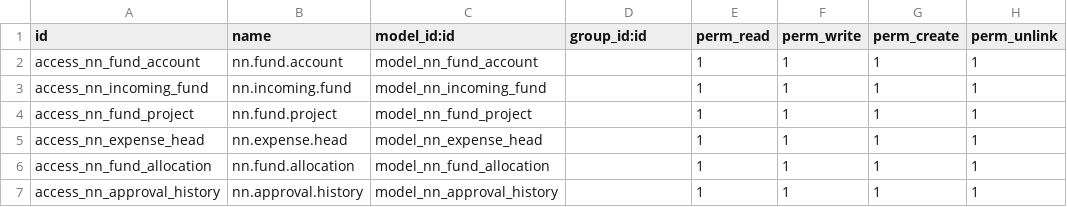
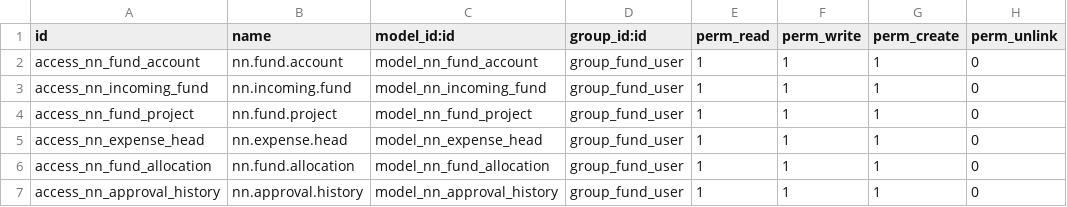
Before and after one commit to MdAzmainAbrar/nn_fund_management, a CSV file: nn_fund_management/security/ir.model.access.csv, drawn as a sheet.

Commit message:
feat: Add security groups (Fund User, Finance User, GM/MD Approver, Admin) with server-side approval checks

```diff
--- a/nn_fund_management/security/ir.model.access.csv
+++ b/nn_fund_management/security/ir.model.access.csv
@@ -1,7 +1,7 @@
 id,name,model_id:id,group_id:id,perm_read,perm_write,perm_create,perm_unlink
-access_nn_fund_account,nn.fund.account,model_nn_fund_account,,1,1,1,1
-access_nn_incoming_fund,nn.incoming.fund,model_nn_incoming_fund,,1,1,1,1
-access_nn_fund_project,nn.fund.project,model_nn_fund_project,,1,1,1,1
-access_nn_expense_head,nn.expense.head,model_nn_expense_head,,1,1,1,1
-access_nn_fund_allocation,nn.fund.allocation,model_nn_fund_allocation,,1,1,1,1
-access_nn_approval_history,nn.approval.history,model_nn_approval_history,,1,1,1,1
+access_nn_fund_account,nn.fund.account,model_nn_fund_account,group_fund_user,1,1,1,0
+access_nn_incoming_fund,nn.incoming.fund,model_nn_incoming_fund,group_fund_user,1,1,1,0
+access_nn_fund_project,nn.fund.project,model_nn_fund_project,group_fund_user,1,1,1,0
+access_nn_expense_head,nn.expense.head,model_nn_expense_head,group_fund_user,1,1,1,0
+access_nn_fund_allocation,nn.fund.allocation,model_nn_fund_allocation,group_fund_user,1,1,1,0
+access_nn_approval_history,nn.approval.history,model_nn_approval_history,group_fund_user,1,1,1,0
```
Also changed, not shown: 2 other files.
